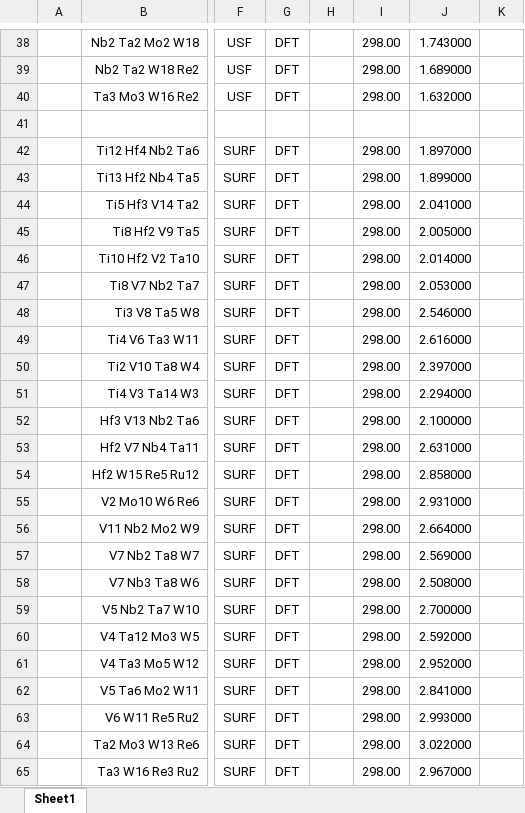
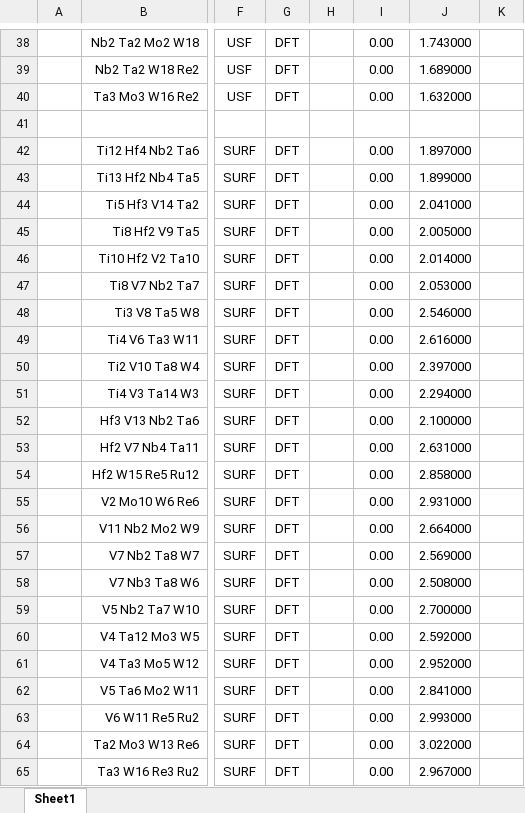
Before and after one commit to lucie-farrell/ULTERA-contribute, an Excel workbook: Lucie_USF_and_SURF_Data.xlsx, sheet Sheet1, drawn as a sheet; only a part is shown, gaps mark what is left out; values as stored, in another font and other column widths than the file's, no borders; the diff covers the shown part only; the diff names each change by its address in the sheet, - before the commit and + after, or states it on an @@ line.

```diff
--- a/Lucie_USF_and_SURF_Data.xlsx (sheet Sheet1)
+++ b/Lucie_USF_and_SURF_Data.xlsx (sheet Sheet1)
-I38:I40: 298.00
+I38:I40: 0.00
-I42:I65: 298.00
+I42:I65: 0.00
```
Also changed, not shown: 66 edited cells elsewhere in this sheet, Lucie_Ductility_Data.xlsx.
